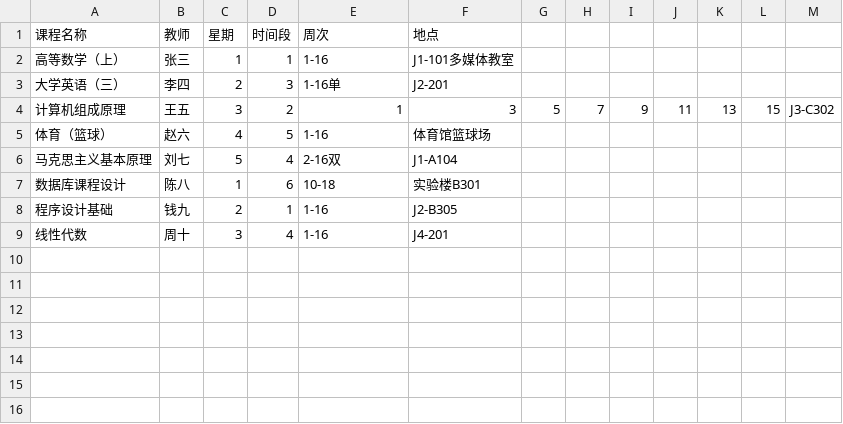
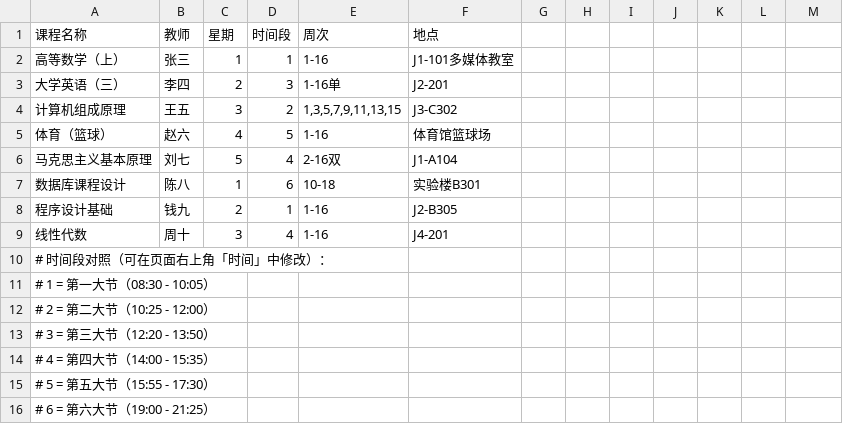
Before and after one commit to Aclguh/aclguh.github.io, a CSV file: class-schedule/课程表导入模板.csv, drawn as a sheet.

```diff
--- a/class-schedule/课程表导入模板.csv
+++ b/class-schedule/课程表导入模板.csv
@@ -3,3 +3,3 @@
 大学英语（三）,李四,2,3,1-16单,J2-201
-计算机组成原理,王五,3,2,1,3,5,7,9,11,13,15,J3-C302
+计算机组成原理,王五,3,2,"1,3,5,7,9,11,13,15",J3-C302
 体育（篮球）,赵六,4,5,1-16,体育馆篮球场
@@ -9 +9,8 @@
 线性代数,周十,3,4,1-16,J4-201
+# 时间段对照（可在页面右上角「时间」中修改）：
+# 1 = 第一大节（08:30 - 10:05）
+# 2 = 第二大节（10:25 - 12:00）
+# 3 = 第三大节（12:20 - 13:50）
+# 4 = 第四大节（14:00 - 15:35）
+# 5 = 第五大节（15:55 - 17:30）
+# 6 = 第六大节（19:00 - 21:25）
```
Also changed, not shown: 6 other files.
